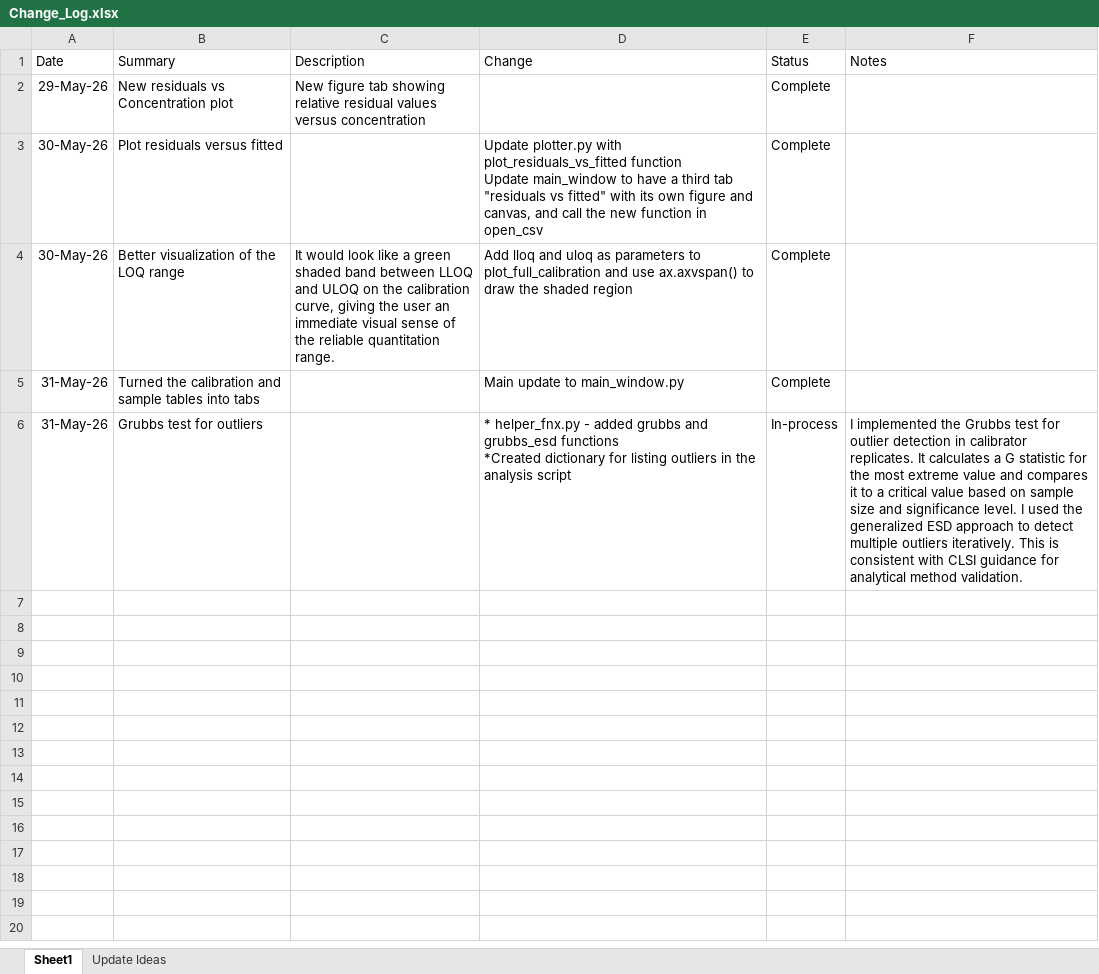
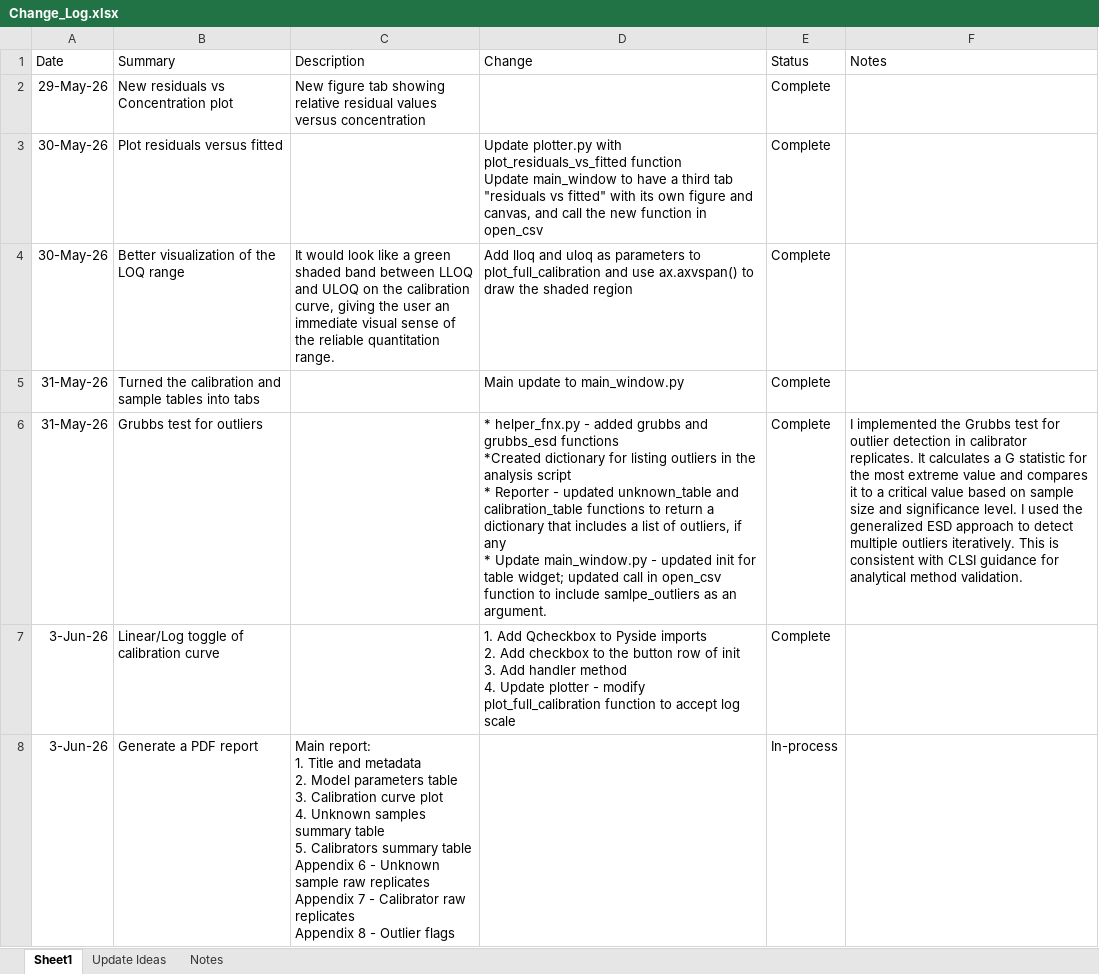
Before and after one commit to roboyle38/4P_Tool, an Excel workbook: Change_Log.xlsx, sheet Sheet1, drawn as a sheet; values as stored, in another font and other column widths than the file's, no borders; ↵ is a line break in a cell; the diff names each change by its address in the sheet, - before the commit and + after, or states it on an @@ line.

Commit message:
Add PDF report generation with appendix

```diff
--- a/Change_Log.xlsx (sheet Sheet1)
+++ b/Change_Log.xlsx (sheet Sheet1)
+sheet tab: Notes
-D6 (Change): …analysis script
+D6 (Change): …analysis script ↵ * Reporter - updated unknown_table and calibration_table functions to return a dictionary that includes a list of outliers, if any ↵ * Update main_window.py - updated init for table widget; updated call in open_csv function to include samlpe_outliers as an argument.
-E6 (Status): In-process
+E6 (Status): Complete
+row 7: 3-Jun-26 | Linear/Log toggle of calibration curve |  | 1. Add Qcheckbox to Pyside imports ↵ 2. Add checkbox to the button row of init ↵ 3. Add handler method ↵ 4. Update plotter - modify plot_full_calibration function to accept log scale | Complete
+row 8: 3-Jun-26 | Generate a PDF report | Main report: ↵ 1. Title and metadata ↵ 2. Model parameters table ↵ 3. Calibration curve plot ↵ 4. Unknown samples summary table ↵ 5. Calibrators summary table ↵ Appendix 6 - Unknown sample raw replicates ↵ Appendix 7 - Calibrator raw replicates ↵ Appendix 8 - Outlier flags |  | In-process
```
Also changed, not shown: 6 other files.
